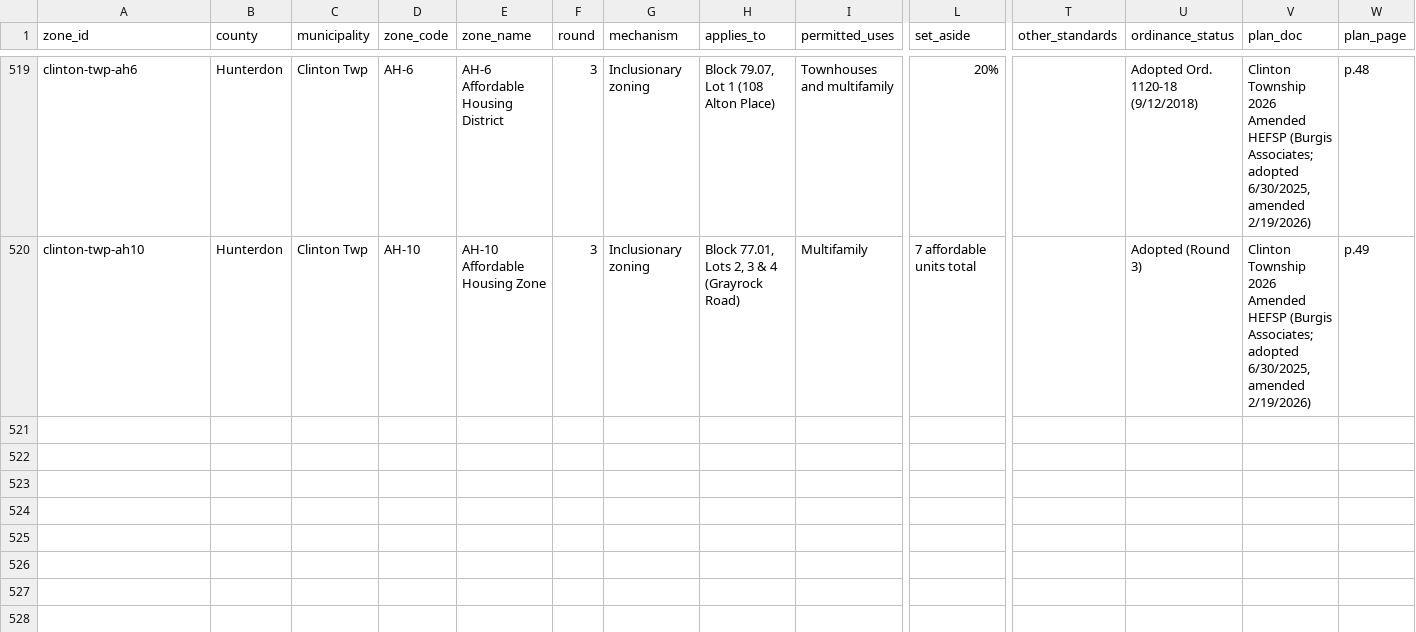
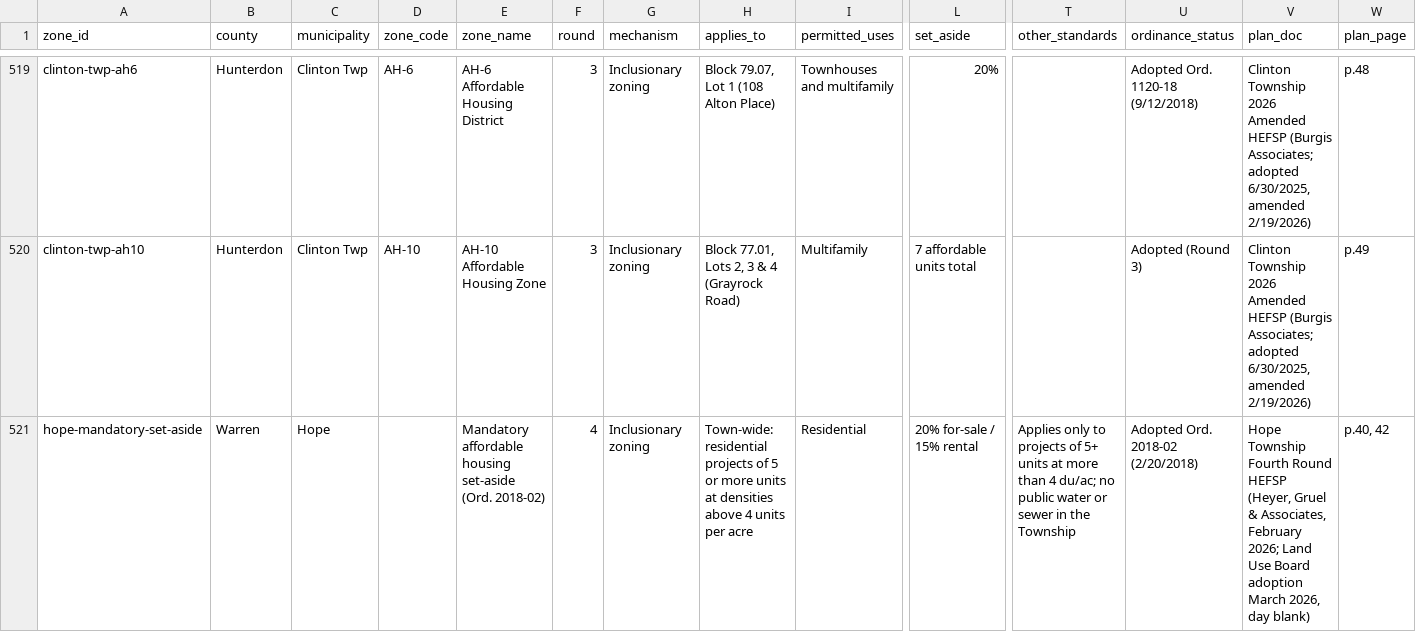
Before and after one commit to nickrogers280-coder/nj-round4-map, a CSV file: data/zones.csv, drawn as a sheet; only a part is shown, gaps mark what is left out; rows hold the shown columns only; the diff names each change by its address in the sheet, - before the commit and + after, or states it on an @@ line.

```diff
--- a/data/zones.csv
+++ b/data/zones.csv
+row 521: hope-mandatory-set-aside | Warren | Hope |  | Mandatory affordable housing set-aside (Ord. 2018-02) | 4 | Inclusionary zoning | Town-wide: residential projects of 5 or more units at densities above 4 units per acre | Residential | 20% for-sale / 15% rental | Applies only to projects of 5+ units at more than 4 du/ac; no public water or sewer in the Township | Adopted Ord. 2018-02 (2/20/2018) | Hope Township Fourth Round HEFSP (Heyer, Gruel & Associates, February 2026; Land Use Board adoption March 2026, day blank) | p.40, 42
```
Also changed, not shown: data/extraction_log.csv.
